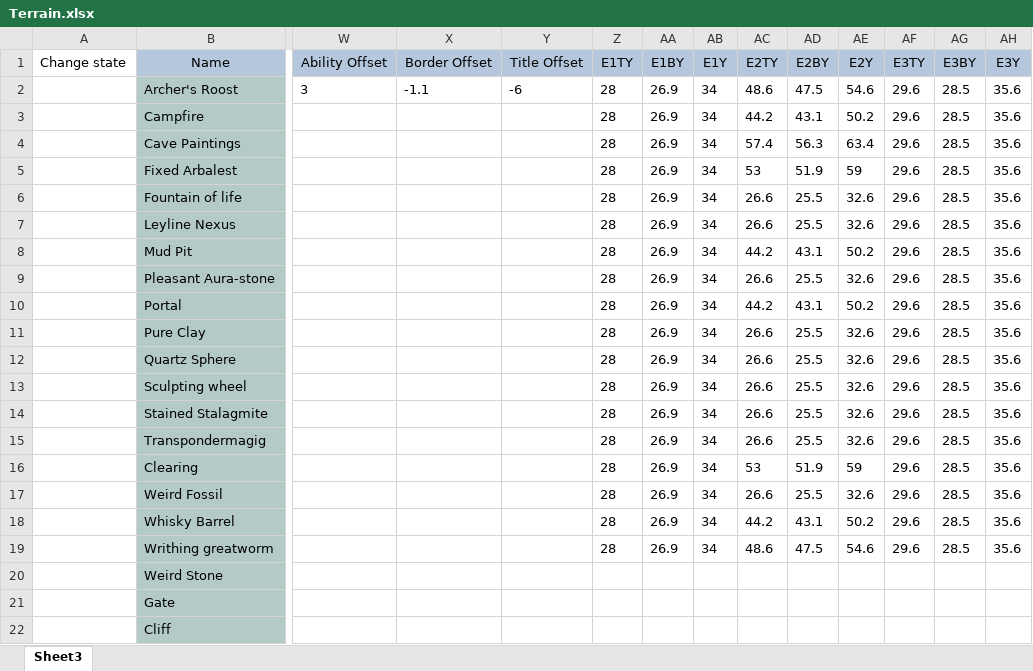
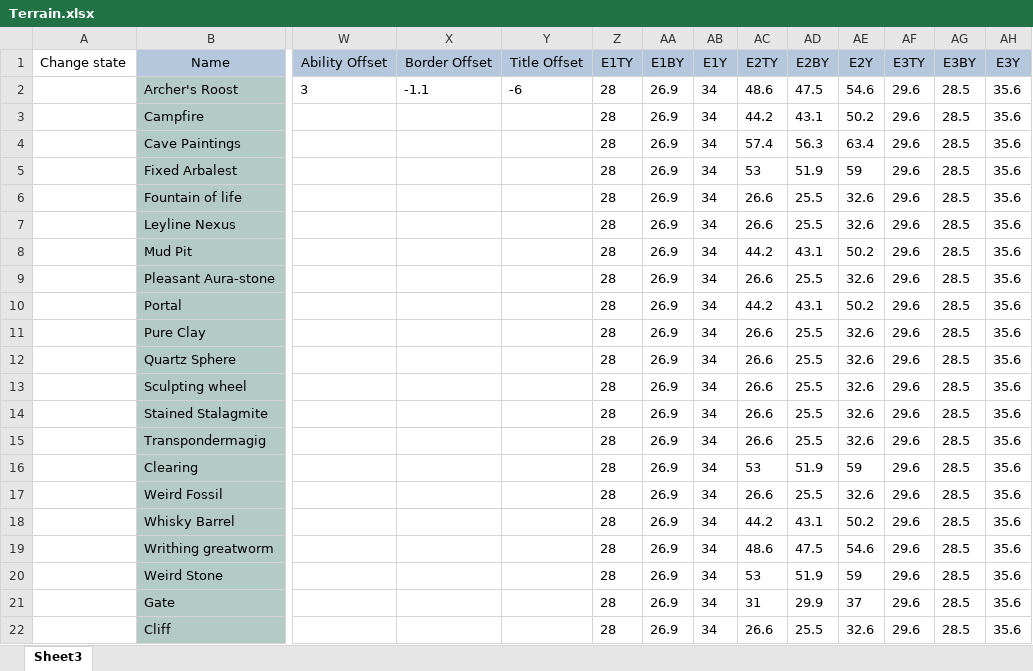
Before and after one commit to EldritchChicken/Sculpt, an Excel workbook: Terrain.xlsx, sheet Sheet3, drawn as a sheet; only a part is shown, gaps mark what is left out; values as stored, in another font and other column widths than the file's, no borders; charts and pictures and table styles not drawn; the diff names each change by its address in the sheet, - before the commit and + after, or states it on an @@ line.

Commit message:
Terrain Update

```diff
--- a/Terrain.xlsx (sheet Sheet3)
+++ b/Terrain.xlsx (sheet Sheet3)
-Z20:Z22 (E1TY): (empty)
+Z20:Z22 (E1TY): 28
-AA20:AA22 (E1BY): (empty)
+AA20:AA22 (E1BY): 26.9
-AB20:AB22 (E1Y): (empty)
+AB20:AB22 (E1Y): 34
-AC20 (E2TY): (empty)
+AC20 (E2TY): 53
-AD20 (E2BY): (empty)
+AD20 (E2BY): 51.9
-AE20 (E2Y): (empty)
+AE20 (E2Y): 59
-AF20:AF22 (E3TY): (empty)
+AF20:AF22 (E3TY): 29.6
-AG20:AG22 (E3BY): (empty)
+AG20:AG22 (E3BY): 28.5
-AH20:AH22 (E3Y): (empty)
+AH20:AH22 (E3Y): 35.6
-AC21 (E2TY): (empty)
+AC21 (E2TY): 31
-AD21 (E2BY): (empty)
+AD21 (E2BY): 29.9
-AE21 (E2Y): (empty)
+AE21 (E2Y): 37
-AC22 (E2TY): (empty)
+AC22 (E2TY): 26.6
-AD22 (E2BY): (empty)
+AD22 (E2BY): 25.5
-AE22 (E2Y): (empty)
+AE22 (E2Y): 32.6
```
Also changed, not shown: Master1.0.xlsx, 2 other files.
